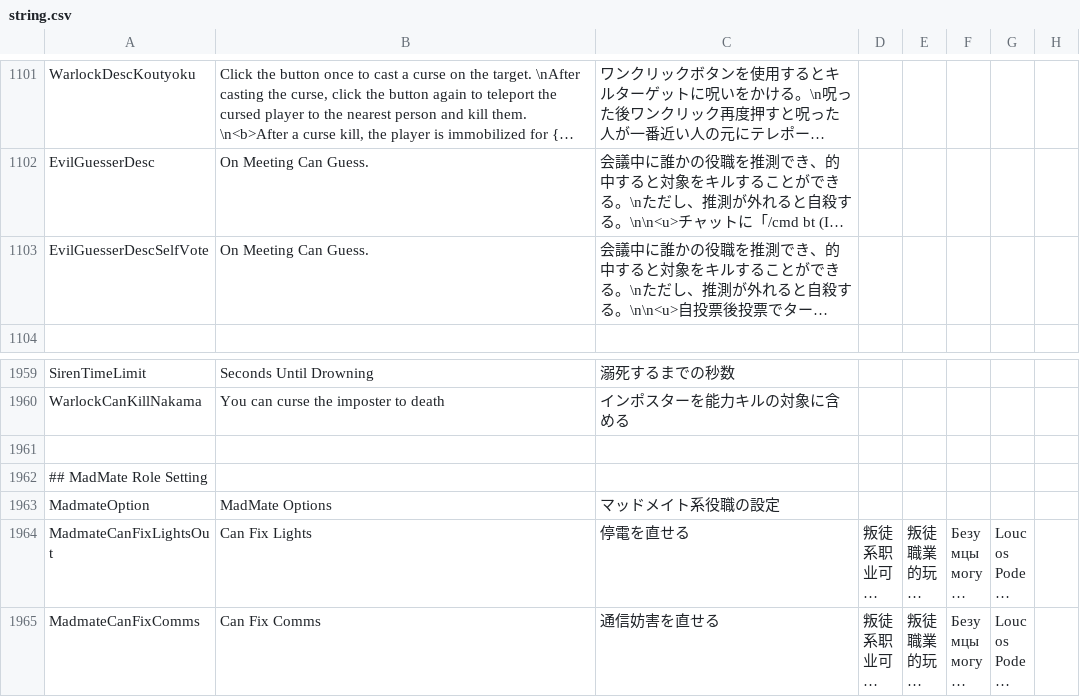
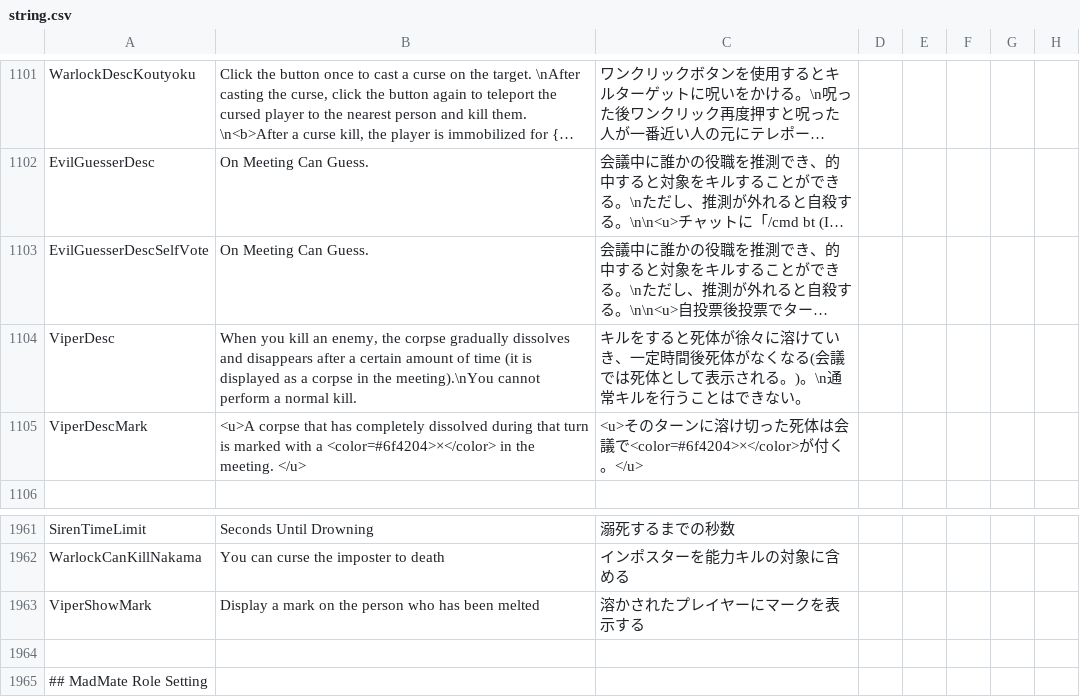
Before and after one commit to satokazoku/TownOfHost-Pko, a CSV file: Resources/string.csv, drawn as a sheet; only a part is shown, gaps mark what is left out; the shorter side is filled out with more unchanged rows; long unchanged cells end in …; the diff names each change by its address in the sheet, - before the commit and + after, or states it on an @@ line.

Commit message:
Viperオプション翻訳

```diff
--- a/Resources/string.csv
+++ b/Resources/string.csv
+row 1104: ViperDesc | When you kill an enemy, the corpse gradually dissolves and disappears after a certain amount of time (it is displayed as a corpse in the meeting).\nYou cannot perform a normal kill. | キルをすると死体が徐々に溶けていき、一定時間後死体がなくなる(会議では死体として表示される。)。\n通常キルを行うことはできない。
+row 1105: ViperDescMark | <u>A corpse that has completely dissolved during that turn is marked with a <color=#6f4204>×</color> in the meeting. </u> | <u>そのターンに溶け切った死体は会議で<color=#6f4204>×</color>が付く。</u>
+row 1963: ViperShowMark | Display a mark on the person who has been melted | 溶かされたプレイヤーにマークを表示する
```
Also changed, not shown: 4 other files.
